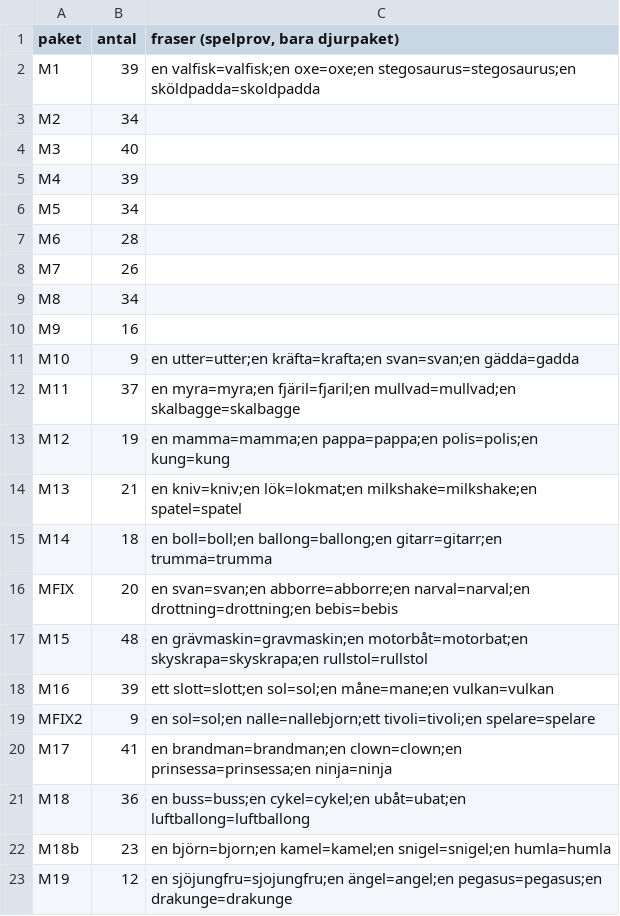
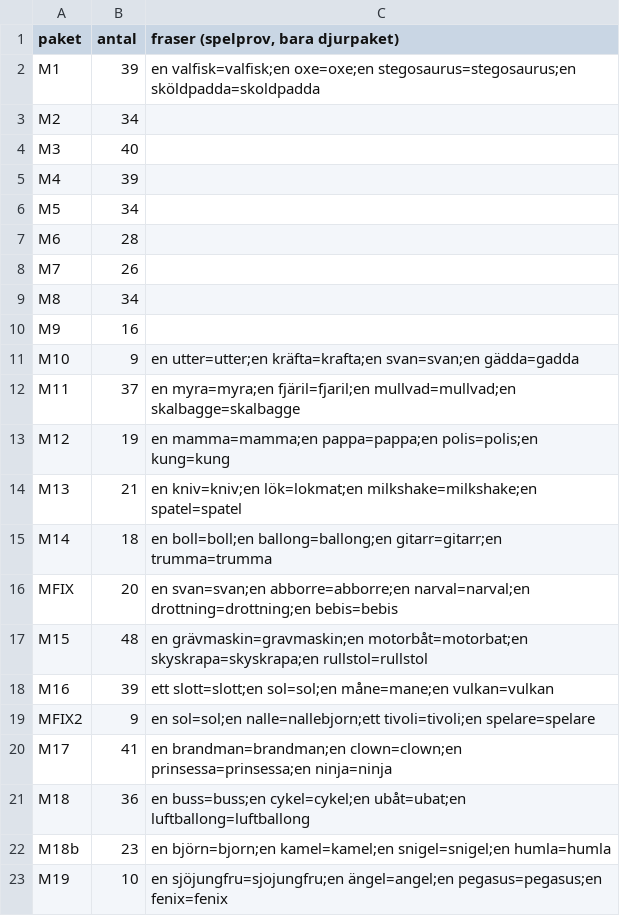
Before and after one commit to christofferhedman87/trollpennan, a TSV file: rundor/R3F-modellserie/forvantat.tsv, drawn as a sheet.

```diff
--- a/rundor/R3F-modellserie/forvantat.tsv
+++ b/rundor/R3F-modellserie/forvantat.tsv
@@ -22,2 +22,2 @@ M18	36	en buss=buss;en cykel=cykel;en ubåt=ubat;en luftballong=luftballong
 M18b	23	en björn=bjorn;en kamel=kamel;en snigel=snigel;en humla=humla
-M19	12	en sjöjungfru=sjojungfru;en ängel=angel;en pegasus=pegasus;en drakunge=drakunge
+M19	10	en sjöjungfru=sjojungfru;en ängel=angel;en pegasus=pegasus;en fenix=fenix
```
Also changed, not shown: rundor/R3F-modellserie/M19/former.tsv, rundor/R3F-modellserie/manifest-serie.tsv, 8 other files.
